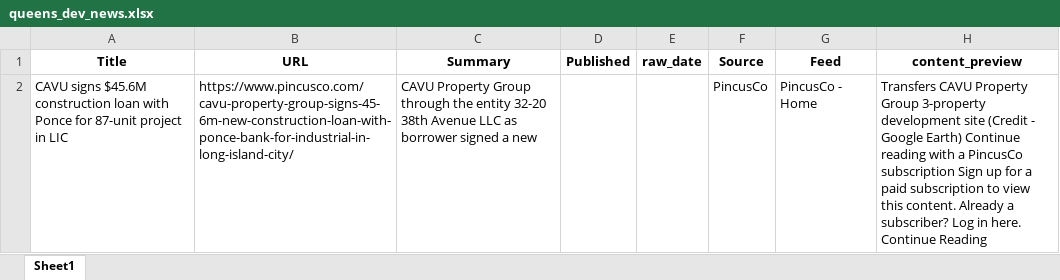
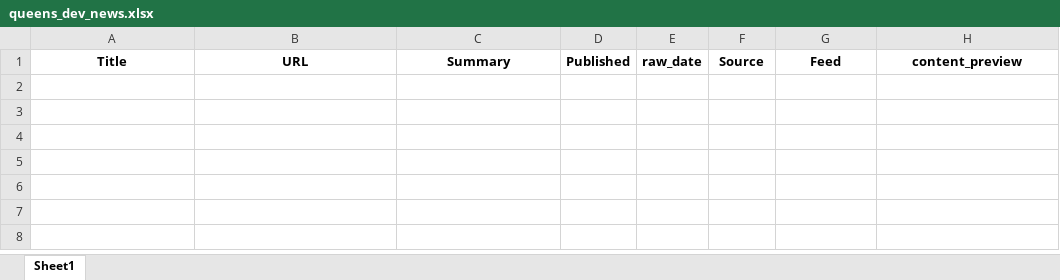
Before and after one commit to ACRE-marketing/queens-dev-news, an Excel workbook: data/output/queens_dev_news.xlsx, sheet Sheet1, drawn as a sheet; values as stored, in another font and other column widths than the file's, no borders; the diff names each change by its address in the sheet, - before the commit and + after, or states it on an @@ line.

```diff
--- a/data/output/queens_dev_news.xlsx (sheet Sheet1)
+++ b/data/output/queens_dev_news.xlsx (sheet Sheet1)
-row 2: CAVU signs $45.6M construction loan with Ponce for 87-unit project in LIC | https://www.pincusco.com/cavu-property-group-signs-45-6m-new-construction-loan-with-ponce-bank-for-industrial-in-long-island-city/ | CAVU Property Group through the entity 32-20 38th Avenue LLC as borrower signed a new |  |  | PincusCo | PincusCo - Home | Transfers CAVU Property Group 3-property development site (Credit - Google Earth) Continue reading with a PincusCo subscription Sign up for a paid subscription to view this content. Already a subscriber? Log in here. Continue Reading
```
